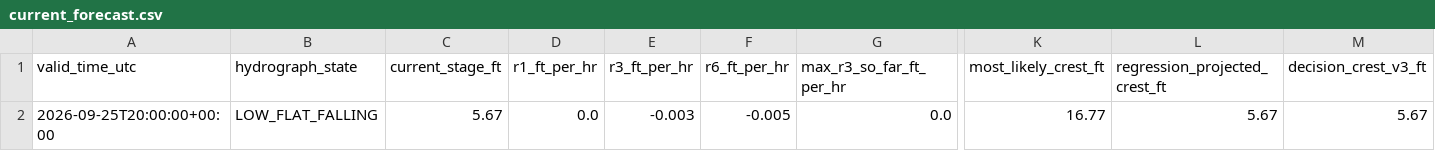
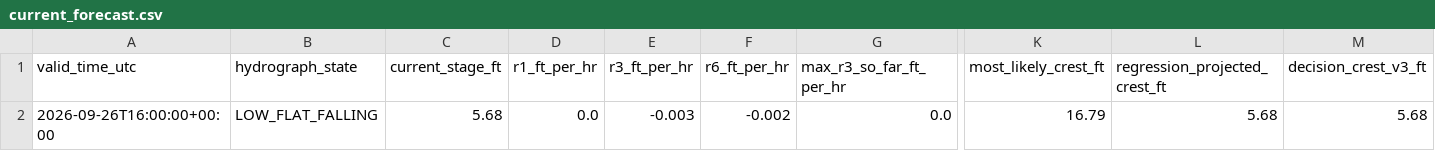
Before and after one commit to mefferso/hobo-mcneil-analog-live-v3, a CSV file: docs/output/current_forecast.csv, drawn as a sheet; only a part is shown, gaps mark what is left out; the diff names each change by its address in the sheet, - before the commit and + after, or states it on an @@ line.

```diff
--- a/docs/output/current_forecast.csv
+++ b/docs/output/current_forecast.csv
-A2 (valid_time_utc): 2026-09-25T20:00:00+00:00
+A2 (valid_time_utc): 2026-09-26T16:00:00+00:00
-C2 (current_stage_ft): 5.67
+C2 (current_stage_ft): 5.68
-F2 (r6_ft_per_hr): -0.005
+F2 (r6_ft_per_hr): -0.002
-K2 (most_likely_crest_ft): 16.77
+K2 (most_likely_crest_ft): 16.79
-L2 (regression_projected_crest_ft): 5.67
+L2 (regression_projected_crest_ft): 5.68
-M2 (decision_crest_v3_ft): 5.67
+M2 (decision_crest_v3_ft): 5.68
```
Also changed, not shown: docs/output/current_analogs.csv, 1 other file.
